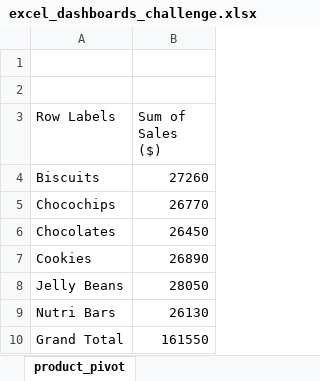
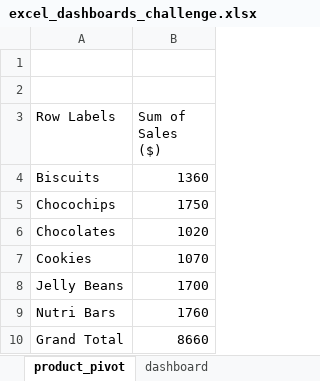
Before and after one commit to ryan-ferns/DS_auticon_dataviz, an Excel workbook: excel_dashboards_challenge.xlsx, sheet product_pivot, drawn as a sheet; values as stored, in another font and other column widths than the file's, no borders; charts and pictures not drawn; the diff names each change by its address in the sheet, - before the commit and + after, or states it on an @@ line.

Commit message:
Created a rough dashboard.  There are still issues need to be fixed.

```diff
--- a/excel_dashboards_challenge.xlsx (sheet product_pivot)
+++ b/excel_dashboards_challenge.xlsx (sheet product_pivot)
+sheet tab: dashboard
-B4 (Sum of Sales ($)): 27260
+B4 (Sum of Sales ($)): 1360
-B5 (Sum of Sales ($)): 26770
+B5 (Sum of Sales ($)): 1750
-B6 (Sum of Sales ($)): 26450
+B6 (Sum of Sales ($)): 1020
-B7 (Sum of Sales ($)): 26890
+B7 (Sum of Sales ($)): 1070
-B8 (Sum of Sales ($)): 28050
+B8 (Sum of Sales ($)): 1700
-B9 (Sum of Sales ($)): 26130
+B9 (Sum of Sales ($)): 1760
-B10 (Sum of Sales ($)): 161550
+B10 (Sum of Sales ($)): 8660
```
Also changed, not shown: sheet year_and_region_pivot, charts or pictures.
